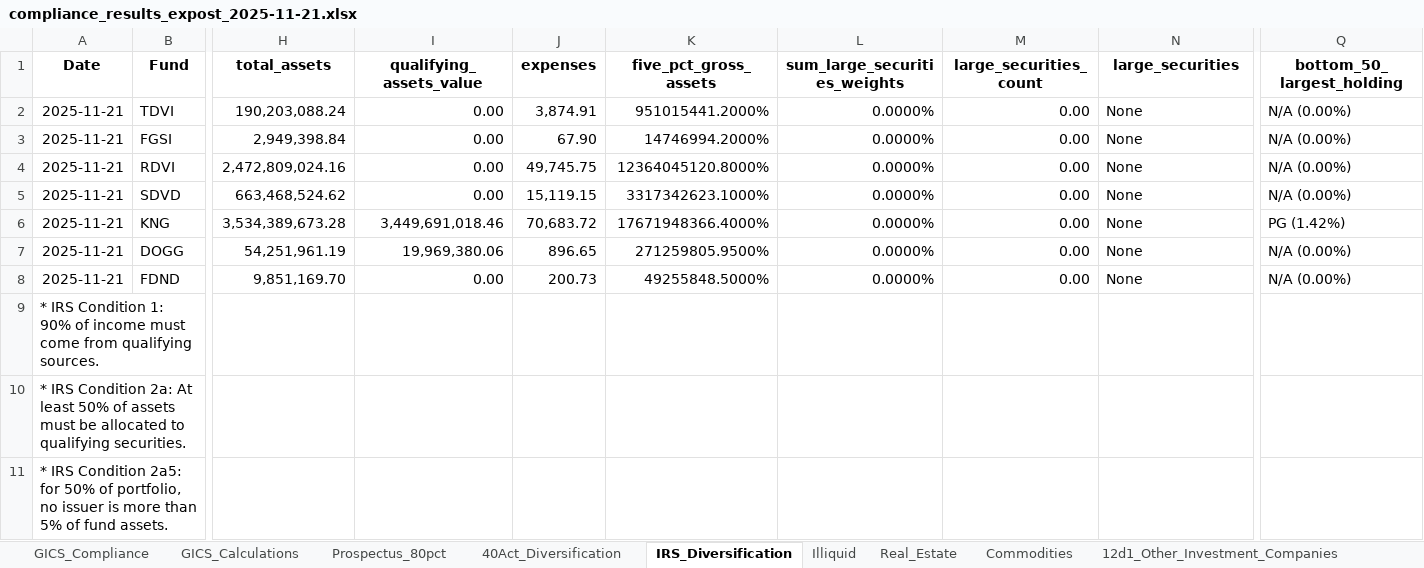
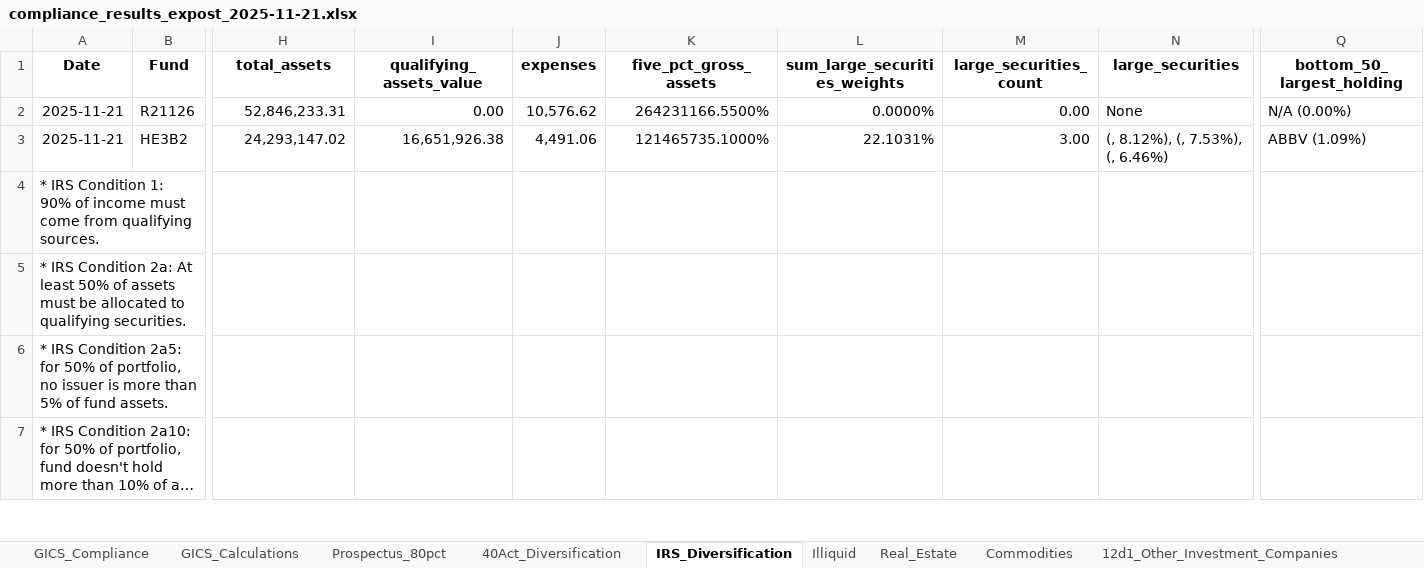
Before and after one commit to pcorc/FundManager, an Excel workbook: outputs/compliance_results_expost_2025-11-21.xlsx, sheet IRS_Diversification, drawn as a sheet; only a part is shown, gaps mark what is left out; the shorter side is filled out with more unchanged rows; long unchanged cells end in …; values as stored, in another font and other column widths than the file's, no borders; rows hold the shown columns only; the diff covers the shown part only; the diff names each change by its address in the sheet, - before the commit and + after, or states it on an @@ line.

```diff
--- a/outputs/compliance_results_expost_2025-11-21.xlsx (sheet IRS_Diversification)
+++ b/outputs/compliance_results_expost_2025-11-21.xlsx (sheet IRS_Diversification)
-B2 (Fund): TDVI
+B2 (Fund): R21126
-H2 (total_assets): 190,203,088.24
+H2 (total_assets): 52,846,233.31
-J2 (expenses): 3,874.91
+J2 (expenses): 10,576.62
-K2 (five_pct_gross_assets): 951015441.2000%
+K2 (five_pct_gross_assets): 264231166.5500%
-B3 (Fund): FGSI
+B3 (Fund): HE3B2
-H3 (total_assets): 2,949,398.84
+H3 (total_assets): 24,293,147.02
-I3 (qualifying_assets_value): 0.00
+I3 (qualifying_assets_value): 16,651,926.38
-J3 (expenses): 67.90
+J3 (expenses): 4,491.06
-K3 (five_pct_gross_assets): 14746994.2000%
+K3 (five_pct_gross_assets): 121465735.1000%
-L3 (sum_large_securities_weights): 0.0000%
+L3 (sum_large_securities_weights): 22.1031%
-M3 (large_securities_count): 0.00
+M3 (large_securities_count): 3.00
-N3 (large_securities): None
+N3 (large_securities): (, 8.12%), (, 7.53%), (, 6.46%)
-Q3 (bottom_50_largest_holding): N/A (0.00%)
+Q3 (bottom_50_largest_holding): ABBV (1.09%)
-row 4: 2025-11-21 | RDVI | 2,472,809,024.16 | 0.00 | 49,745.75 | 12364045120.8000% | 0.0000% | 0.00 | None | N/A (0.00%)
-row 5: 2025-11-21 | SDVD | 663,468,524.62 | 0.00 | 15,119.15 | 3317342623.1000% | 0.0000% | 0.00 | None | N/A (0.00%)
-row 6: 2025-11-21 | KNG | 3,534,389,673.28 | 3,449,691,018.46 | 70,683.72 | 17671948366.4000% | 0.0000% | 0.00 | None | PG (1.42%)
-row 7: 2025-11-21 | DOGG | 54,251,961.19 | 19,969,380.06 | 896.65 | 271259805.9500% | 0.0000% | 0.00 | None | N/A (0.00%)
-row 8: 2025-11-21 | FDND | 9,851,169.70 | 0.00 | 200.73 | 49255848.5000% | 0.0000% | 0.00 | None | N/A (0.00%)
```
Also changed, not shown: 1 edited cell elsewhere in this sheet, sheet GICS_Calculations, sheet 40Act_Diversification, sheet Prospectus_80pct, sheet 12d3_Securities_Business, sheet 12d1_Other_Investment_Companies, sheet Illiquid, 4 more sheets, outputs/trading_compliance_results_2025-11-21.xlsx, 4 other files.
